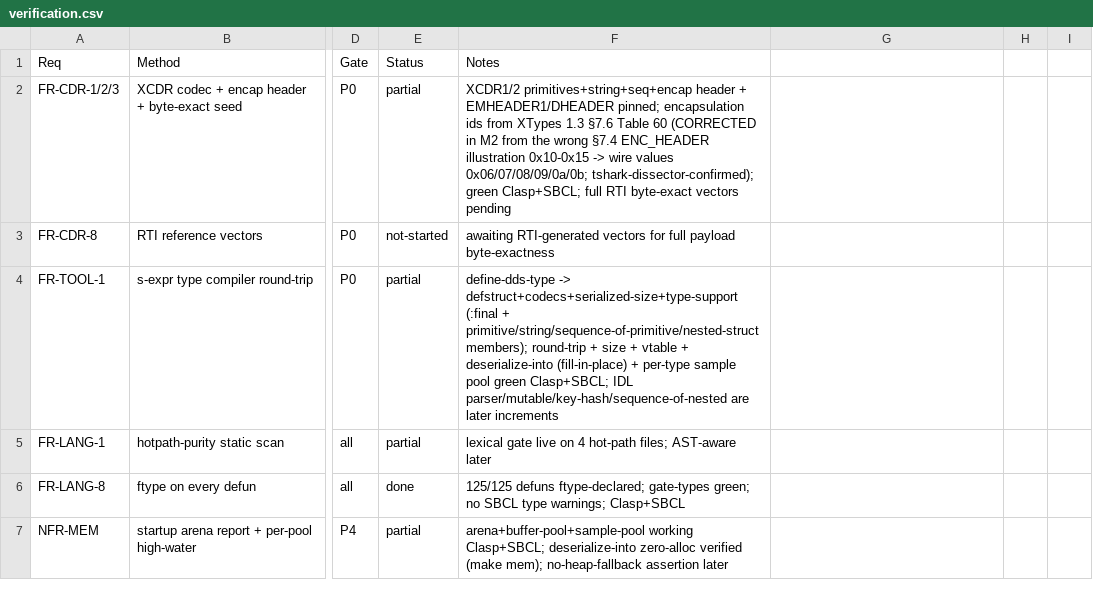
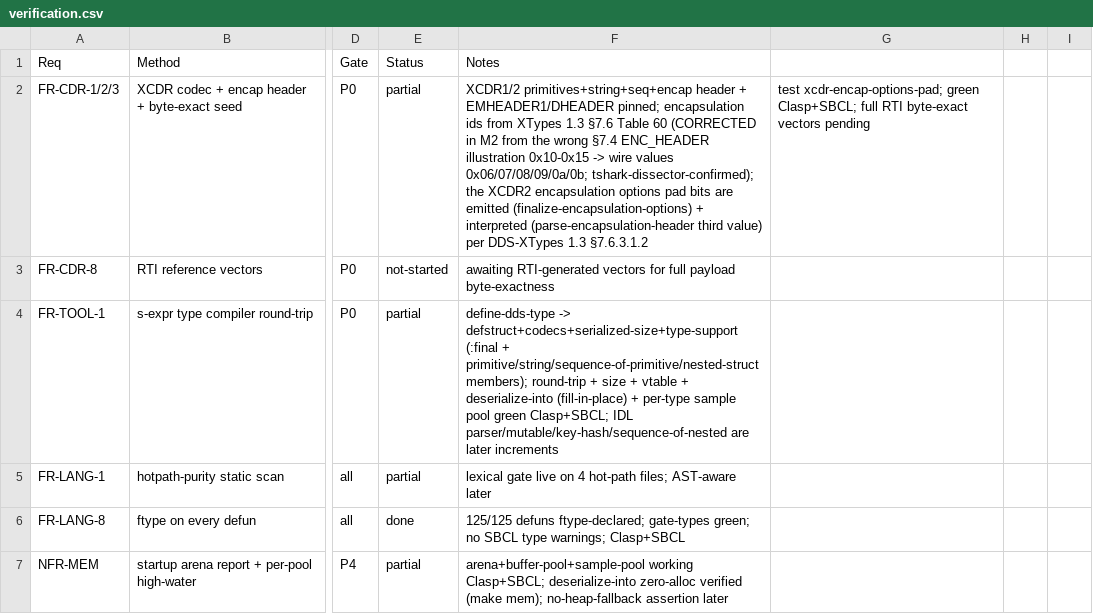
Before and after one commit to goenninger-b-t/dds, a CSV file: docs/verification.csv, drawn as a sheet; only a part is shown, gaps mark what is left out; the diff names each change by its address in the sheet, - before the commit and + after, or states it on an @@ line.

Commit message:
fix(conformance): distinct TK_INT8/TK_UINT8 vs TK_BYTE + all-CDR encapsulation pad bits (D1, D3)
Conformance sweep corrections (the wire/type deviations):

D1 (XTypes 1.3 §7.2.4.4.4 Table 15 + the TK_* table): :i8/:u8 collapsed onto
TK_BYTE (0x02). XTypes 1.3 has three distinct 8-bit kinds — TK_BYTE 0x02,
TK_INT8 0x0C, TK_UINT8 0x0D. Two failures fixed: (a) the over-strict
false-reject — a peer's TK_INT8 member was unrecognized by ti-primitive-p so
ti-assignable-from rejected a spec-assignable pair; (b) wrong EquivalenceHash
bytes for any int8/uint8 type. Now :i8->TK_INT8, :u8->TK_UINT8, a new :byte/
:octet DSL keyword -> TK_BYTE (octet semantics), ti-primitive-p widened to
0x01..0x0D. Interop preserved: the large-data harness + RTI legacy kind 2
(octet, per the corpus) remap to :byte/TK_BYTE so the DATA_FRAG interop and the
externally-confirmed ShapeType hash stay byte-identical. Test int8-uint8-byte-kinds.

D3 (XTypes 1.3 §7.6.3.1.2): the encapsulation options field was hardwired to 0;
the clause mandates the low 2 bits of the second options byte carry the
post-payload pad count (0..3) so the receiver finds the exact payload end.
finalize-encapsulation-options now backpatches it after the body for ALL CDR
representations (the clause is universal — its normative example uses
PLAIN_CDR/XCDR1 — only XML is skipped); parse-encapsulation-header reads +
returns the pad and tolerates a non-zero options from a conformant peer. Test
xcdr-encap-options-pad. The ShapeType EquivalenceHash (over the bare TypeObject,
no encapsulation) is unchanged; make wire green.

109 green SBCL; gate-types + gate-hotpath + wire PASS.

```diff
--- a/docs/verification.csv
+++ b/docs/verification.csv
-F2 (Notes): …0x06/07/08/09/0a/0b; tshark-dissector-confirmed); green Clasp+SBCL; full RTI byte-exact vectors pending
+F2 (Notes): …0x06/07/08/09/0a/0b; tshark-dissector-confirmed); the XCDR2 encapsulation options pad bits are emitted (finalize-encapsulation-options) + interpreted (parse-encapsulation-header third value) per DDS-XTypes 1.3 §7.6.3.1.2
-G2: (empty)
+G2: test xcdr-encap-options-pad; green Clasp+SBCL; full RTI byte-exact vectors pending
```
Also changed, not shown: 15 other files.
